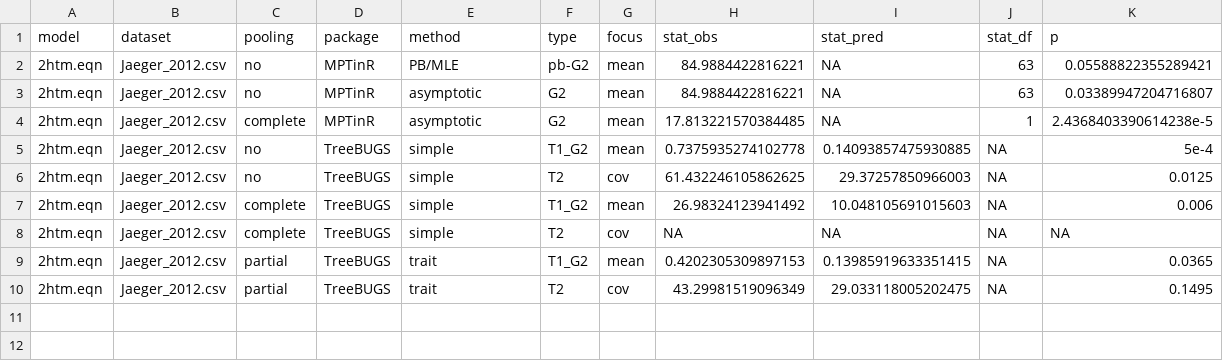
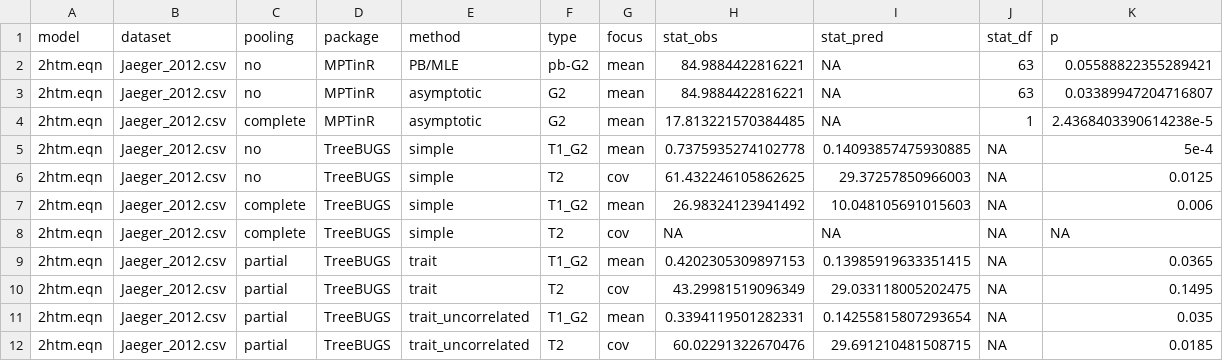
Before and after one commit to mpt-network/mptcomparison, a CSV file: jaeger2012/Jaeger_2012_csv_gof.csv, drawn as a sheet; the diff names each change by its address in the sheet, - before the commit and + after, or states it on an @@ line.

```diff
--- a/jaeger2012/Jaeger_2012_csv_gof.csv
+++ b/jaeger2012/Jaeger_2012_csv_gof.csv
+row 11: 2htm.eqn | Jaeger_2012.csv | partial | TreeBUGS | trait_uncorrelated | T1_G2 | mean | 0.3394119501282331 | 0.14255815807293654 | NA | 0.035
+row 12: 2htm.eqn | Jaeger_2012.csv | partial | TreeBUGS | trait_uncorrelated | T2 | cov | 60.02291322670476 | 29.691210481508715 | NA | 0.0185
```
Also changed, not shown: bayen-kuhlmann2011/Kuhlmann_dl7_csv_estimates.csv, bayen-kuhlmann2011/Kuhlmann_dl7_csv_gof.csv, 17 other files.
